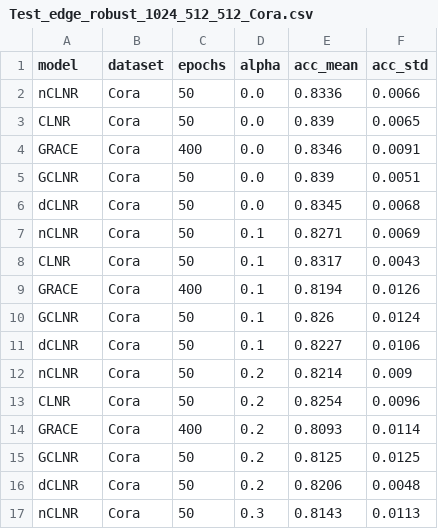
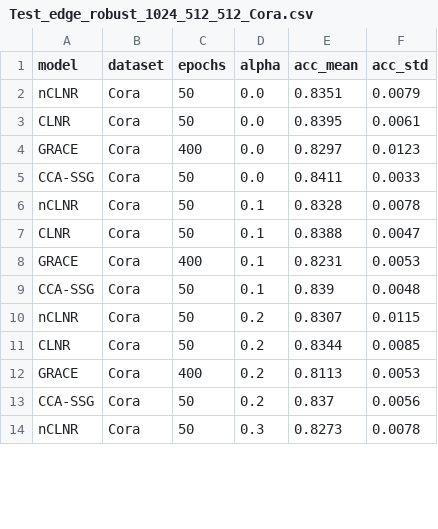
Before and after one commit to IlgeeHong/CLNR-working, a CSV file: Ours/ccc/results/Test_edge_robust_1024_512_512_Cora.csv, drawn as a sheet; only a part is shown; the diff covers the shown part only.

```diff
--- a/Ours/ccc/results/Test_edge_robust_1024_512_512_Cora.csv
+++ b/Ours/ccc/results/Test_edge_robust_1024_512_512_Cora.csv
@@ -1,17 +1,14 @@
 model,dataset,epochs,alpha,acc_mean,acc_std
-nCLNR,Cora,50,0.0,0.8336,0.0066
-CLNR,Cora,50,0.0,0.839,0.0065
-GRACE,Cora,400,0.0,0.8346,0.0091
-GCLNR,Cora,50,0.0,0.839,0.0051
-dCLNR,Cora,50,0.0,0.8345,0.0068
-nCLNR,Cora,50,0.1,0.8271,0.0069
-CLNR,Cora,50,0.1,0.8317,0.0043
-GRACE,Cora,400,0.1,0.8194,0.0126
-GCLNR,Cora,50,0.1,0.826,0.0124
-dCLNR,Cora,50,0.1,0.8227,0.0106
-nCLNR,Cora,50,0.2,0.8214,0.009
-CLNR,Cora,50,0.2,0.8254,0.0096
-GRACE,Cora,400,0.2,0.8093,0.0114
-GCLNR,Cora,50,0.2,0.8125,0.0125
-dCLNR,Cora,50,0.2,0.8206,0.0048
-nCLNR,Cora,50,0.3,0.8143,0.0113
+nCLNR,Cora,50,0.0,0.8351,0.0079
+CLNR,Cora,50,0.0,0.8395,0.0061
+GRACE,Cora,400,0.0,0.8297,0.0123
+CCA-SSG,Cora,50,0.0,0.8411,0.0033
+nCLNR,Cora,50,0.1,0.8328,0.0078
+CLNR,Cora,50,0.1,0.8388,0.0047
+GRACE,Cora,400,0.1,0.8231,0.0053
+CCA-SSG,Cora,50,0.1,0.839,0.0048
+nCLNR,Cora,50,0.2,0.8307,0.0115
+CLNR,Cora,50,0.2,0.8344,0.0085
+GRACE,Cora,400,0.2,0.8113,0.0053
+CCA-SSG,Cora,50,0.2,0.837,0.0056
+nCLNR,Cora,50,0.3,0.8273,0.0078
```
Also changed, not shown: 3 removed rows and 25 edited cells elsewhere in this file.
